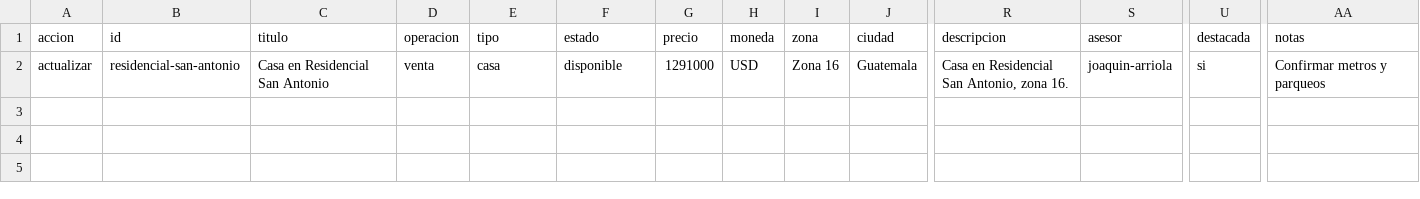
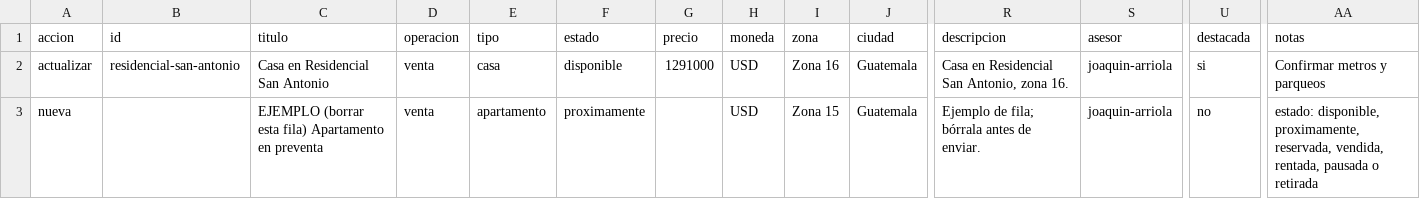
Before and after one commit to Nwincode/eqinmobiliario, a CSV file: docs/plantilla-inventario-propiedades.csv, drawn as a sheet; only a part is shown, gaps mark what is left out; rows hold the shown columns only; the diff names each change by its address in the sheet, - before the commit and + after, or states it on an @@ line.

```diff
--- a/docs/plantilla-inventario-propiedades.csv
+++ b/docs/plantilla-inventario-propiedades.csv
+row 3: nueva |  | EJEMPLO (borrar esta fila) Apartamento en preventa | venta | apartamento | proximamente |  | USD | Zona 15 | Guatemala | Ejemplo de fila; bórrala antes de enviar. | joaquin-arriola | no | estado: disponible, proximamente, reservada, vendida, rentada, pausada o retirada
```
Also changed, not shown: 13 other files.
